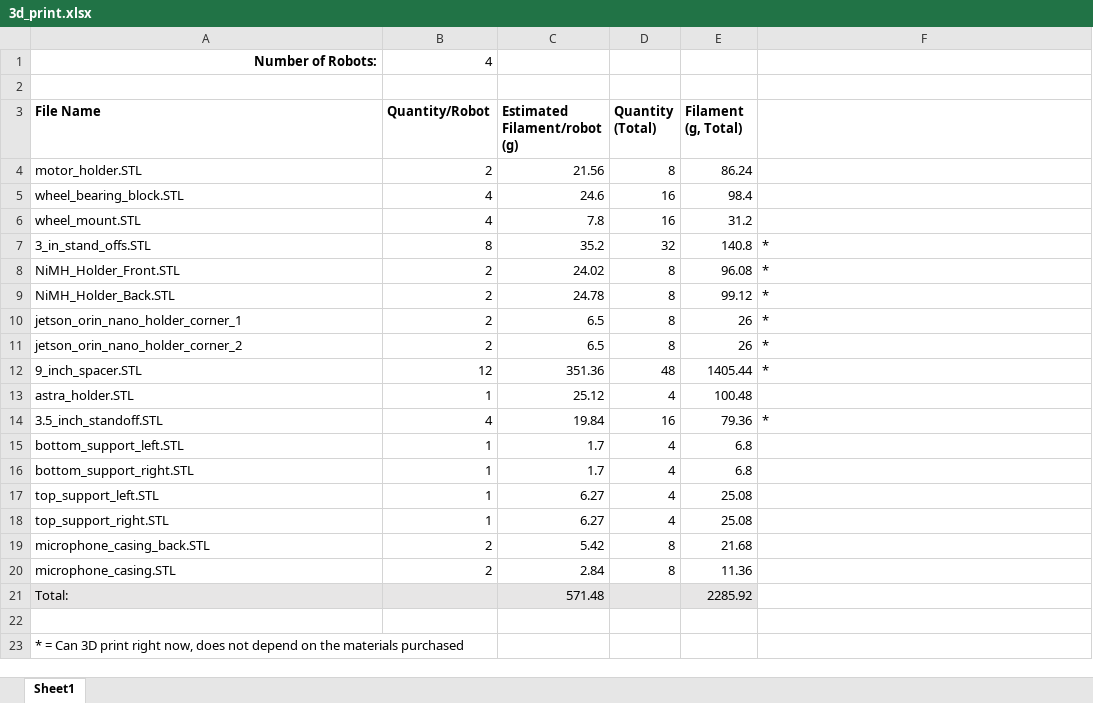
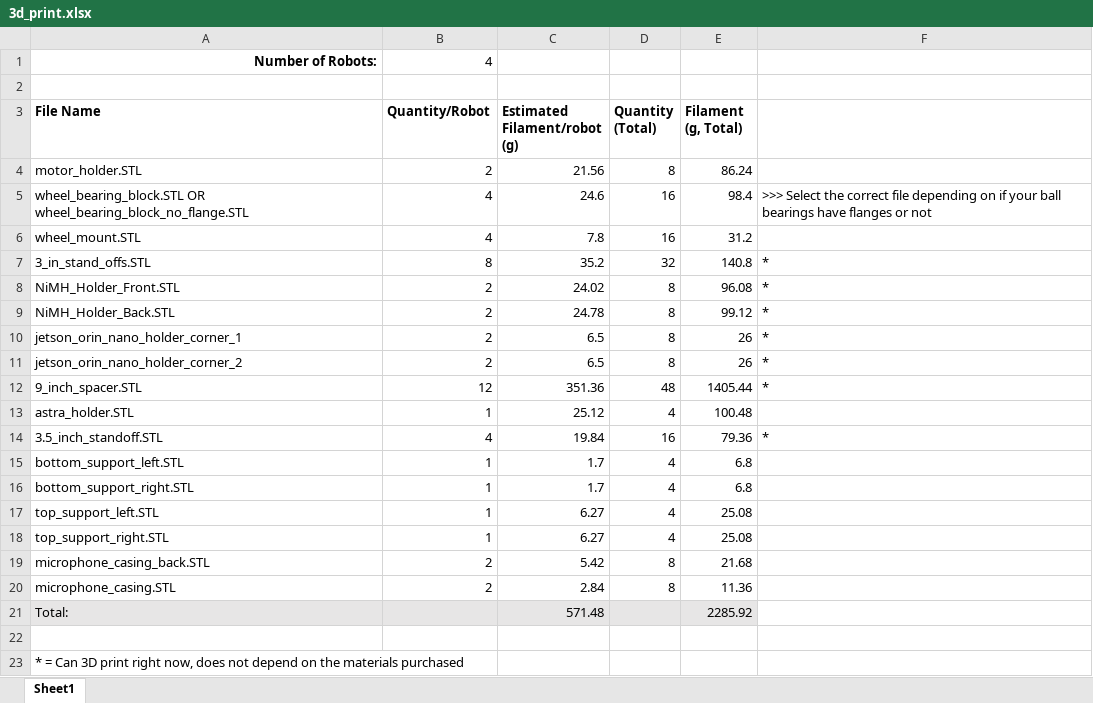
Before and after one commit to satomm1/Robot, an Excel workbook: CAD/3d_print.xlsx, sheet Sheet1, drawn as a sheet; values as stored, in another font and other column widths than the file's, no borders; the diff names each change by its address in the sheet, - before the commit and + after, or states it on an @@ line.

Commit message:
Add details about bearing block with flanged vs non flanged bearings

```diff
--- a/CAD/3d_print.xlsx (sheet Sheet1)
+++ b/CAD/3d_print.xlsx (sheet Sheet1)
-A5 (File Name): wheel_bearing_block.STL
+A5 (File Name): wheel_bearing_block.STL OR wheel_bearing_block_no_flange.STL
-F5: (empty)
+F5: >>> Select the correct file depending on if your ball bearings have flanges or not
```
Also changed, not shown: 6 other files.
